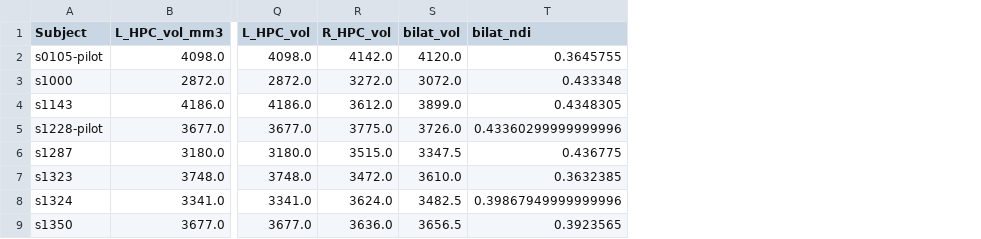
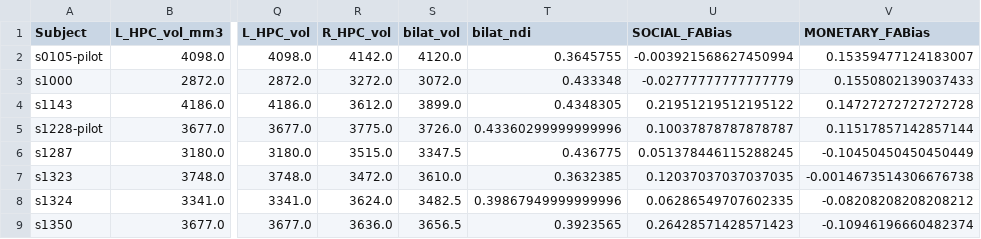
Before and after one commit to DiffusionTensorImaging-Repos/SDN-IMPACT-DTI, a CSV file: data/hpc_region_measures.csv, drawn as a sheet; only a part is shown, gaps mark what is left out; the diff names each change by its address in the sheet, - before the commit and + after, or states it on an @@ line.

```diff
--- a/data/hpc_region_measures.csv
+++ b/data/hpc_region_measures.csv
+column U (SOCIAL_FABias), rows 2-9: -0.003921568627450994 | -0.02777777777777779 | 0.21951219512195122 | 0.10037878787878787 | 0.051378446115288245 | 0.12037037037037035 | 0.06286549707602335 | 0.26428571428571423
+column V (MONETARY_FABias), rows 2-9: 0.15359477124183007 | 0.1550802139037433 | 0.14727272727272728 | 0.11517857142857144 | -0.10450450450450449 | -0.0014673514306676738 | -0.08208208208208212 | -0.10946196660482374
```
Also changed, not shown: 9 other files.
